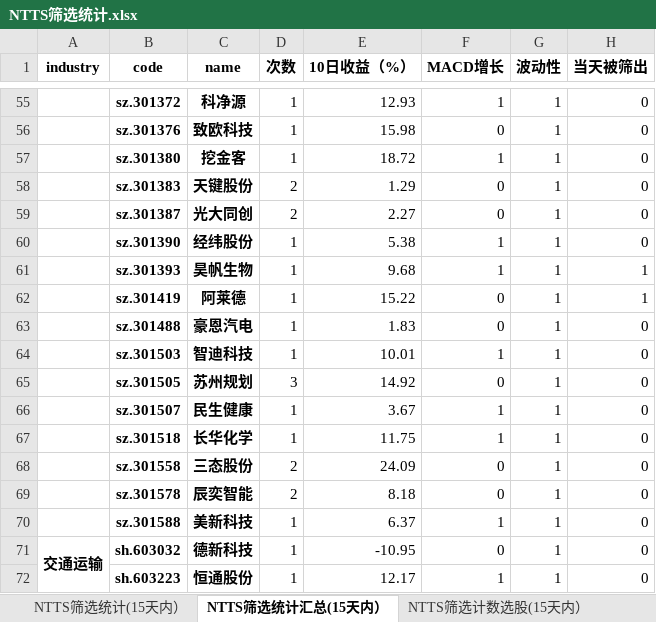
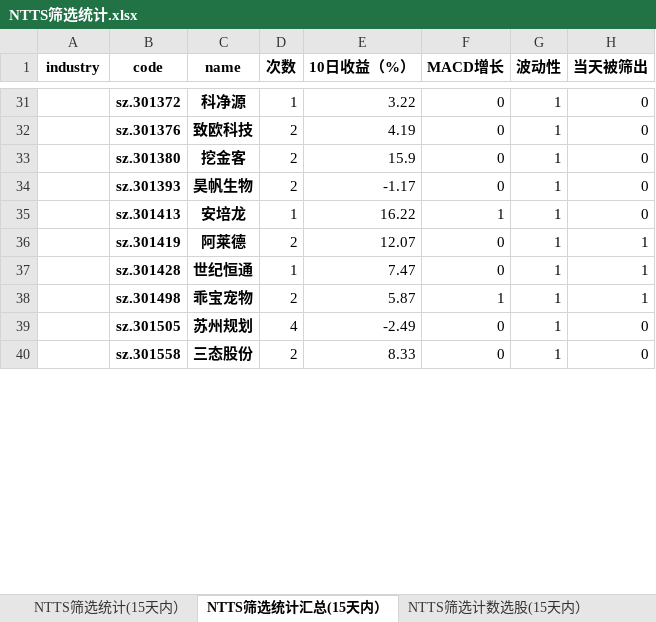
Before and after one commit to wusuaya/ever, an Excel workbook: NTTS筛选统计.xlsx, sheet NTTS筛选统计汇总(15天内）, drawn as a sheet; only a part is shown, gaps mark what is left out; values as stored, in another font and other column widths than the file's, no borders; removed rows and columns are numbered as before the commit, all else as after; the diff covers the shown part only; the diff names each change by its address in the sheet, - before the commit and + after, or states it on an @@ line.

```diff
--- a/NTTS筛选统计.xlsx (sheet NTTS筛选统计汇总(15天内）)
+++ b/NTTS筛选统计.xlsx (sheet NTTS筛选统计汇总(15天内）)
-E31 (10日收益（%）): 12.93
+E31 (10日收益（%）): 3.22
-F31 (MACD增长): 1
+F31 (MACD增长): 0
-D32:D33 (次数): 1
+D32:D33 (次数): 2
-E32 (10日收益（%）): 15.98
+E32 (10日收益（%）): 4.19
-E33 (10日收益（%）): 18.72
+E33 (10日收益（%）): 15.9
-F33 (MACD增长): 1
+F33 (MACD增长): 0
-row 58:  | sz.301383 | 天键股份 | 2 | 1.29 | 0 | 1 | 0
-row 59:  | sz.301387 | 光大同创 | 2 | 2.27 | 0 | 1 | 0
-row 60:  | sz.301390 | 经纬股份 | 1 | 5.38 | 1 | 1 | 0
-D34 (次数): 1
+D34 (次数): 2
-E34 (10日收益（%）): 9.68
+E34 (10日收益（%）): -1.17
-F34 (MACD增长): 1
+F34 (MACD增长): 0
-H34 (当天被筛出): 1
+H34 (当天被筛出): 0
+row 35:  | sz.301413 | 安培龙 | 1 | 16.22 | 1 | 1 | 0
-D36 (次数): 1
+D36 (次数): 2
-E36 (10日收益（%）): 15.22
+E36 (10日收益（%）): 12.07
-B37 (code): sz.301488
+B37 (code): sz.301428
-C37 (name): 豪恩汽电
+C37 (name): 世纪恒通
-E37 (10日收益（%）): 1.83
+E37 (10日收益（%）): 7.47
-H37 (当天被筛出): 0
+H37 (当天被筛出): 1
-row 64:  | sz.301503 | 智迪科技 | 1 | 10.01 | 1 | 1 | 0
+row 38:  | sz.301498 | 乖宝宠物 | 2 | 5.87 | 1 | 1 | 1
-D39 (次数): 3
+D39 (次数): 4
-E39 (10日收益（%）): 14.92
+E39 (10日收益（%）): -2.49
-row 66:  | sz.301507 | 民生健康 | 1 | 3.67 | 1 | 1 | 0
-row 67:  | sz.301518 | 长华化学 | 1 | 11.75 | 1 | 1 | 0
-E40 (10日收益（%）): 24.09
+E40 (10日收益（%）): 8.33
-row 69:  | sz.301578 | 辰奕智能 | 2 | 8.18 | 0 | 1 | 0
-row 70:  | sz.301588 | 美新科技 | 1 | 6.37 | 1 | 1 | 0
-row 71: 交通运输 | sh.603032 | 德新科技 | 1 | -10.95 | 0 | 1 | 0
-row 72:  | sh.603223 | 恒通股份 | 1 | 12.17 | 1 | 1 | 0
```
Also changed, not shown: 42 added rows, 132 removed rows, 244 edited cells and merged cells elsewhere in this sheet, sheet NTTS筛选统计(15天内）, sheet 策略叠加统计（2024-12-04), sheet NTTS筛选行业统计(15天内）, sheet NTTS筛选计数选股(15天内）, other sheet tabs.
